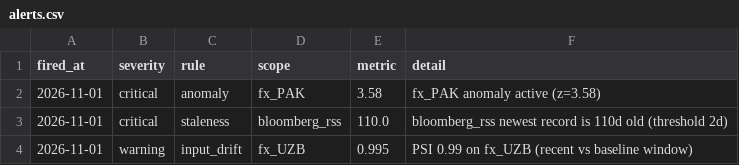
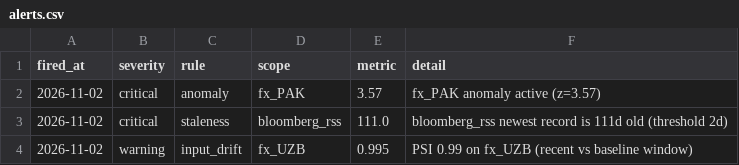
Before and after one commit to walk-on-the-wild-side/sovereign-monitor, a CSV file: dashboard_export/alerts.csv, drawn as a sheet.

```diff
--- a/dashboard_export/alerts.csv
+++ b/dashboard_export/alerts.csv
@@ -1,4 +1,4 @@
 fired_at,severity,rule,scope,metric,detail
-2026-11-01,critical,anomaly,fx_PAK,3.58,fx_PAK anomaly active (z=3.58)
-2026-11-01,critical,staleness,bloomberg_rss,110.0,bloomberg_rss newest record is 110d old (threshold 2d)
-2026-11-01,warning,input_drift,fx_UZB,0.995,PSI 0.99 on fx_UZB (recent vs baseline window)
+2026-11-02,critical,anomaly,fx_PAK,3.57,fx_PAK anomaly active (z=3.57)
+2026-11-02,critical,staleness,bloomberg_rss,111.0,bloomberg_rss newest record is 111d old (threshold 2d)
+2026-11-02,warning,input_drift,fx_UZB,0.995,PSI 0.99 on fx_UZB (recent vs baseline window)
```
Also changed, not shown: dashboard_export/signals.csv, 3 other files.
